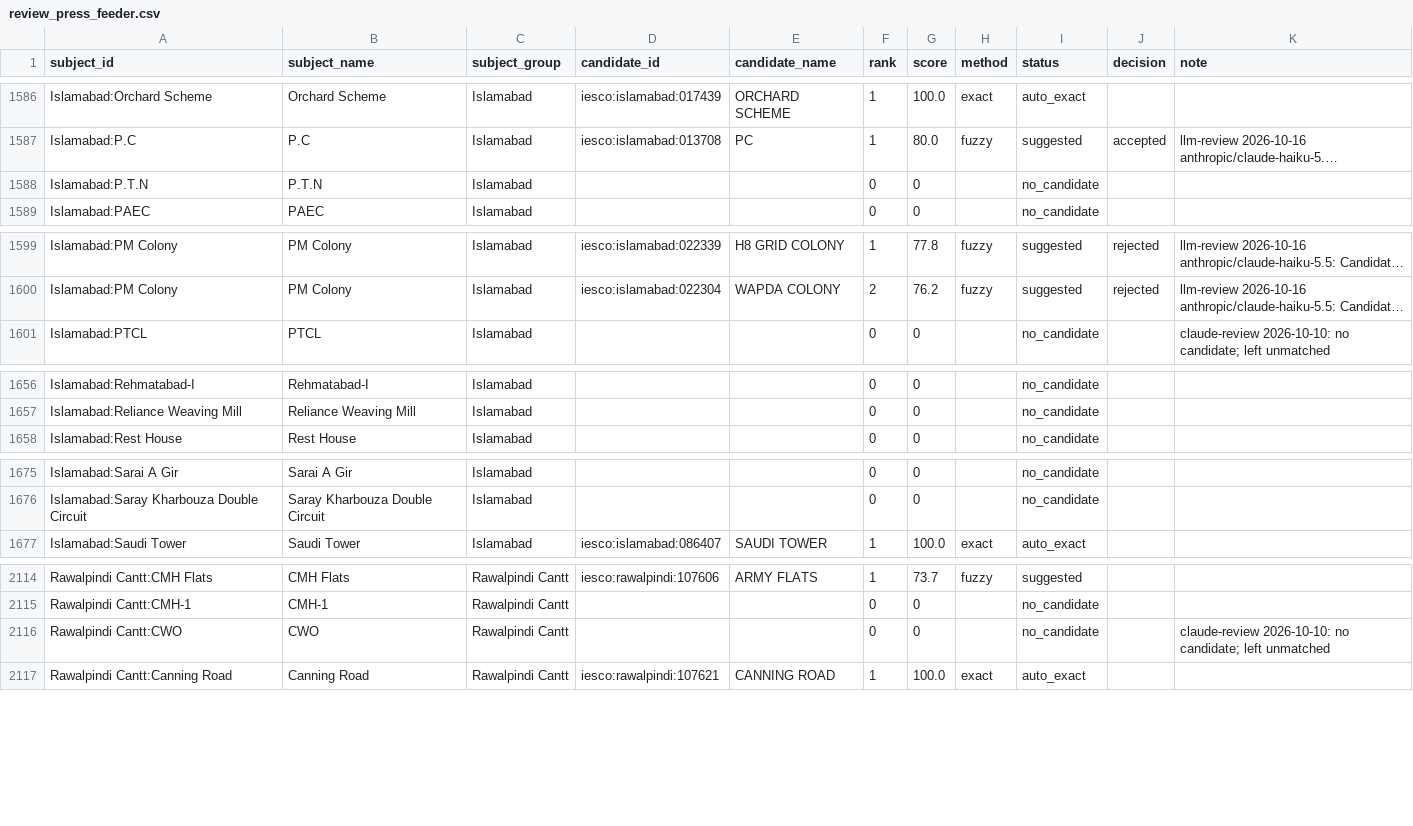
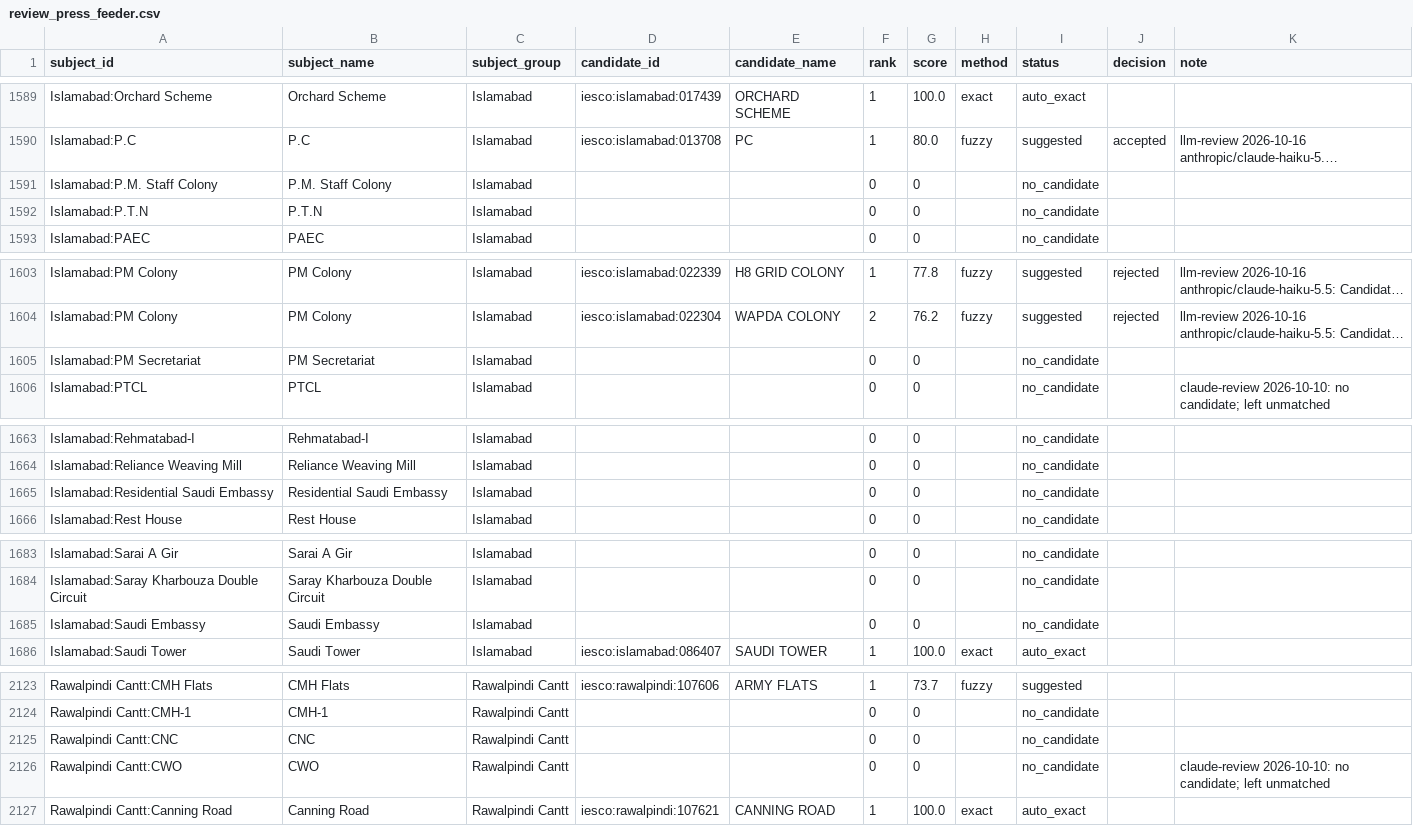
Before and after one commit to azzammasood/roshni-pipeline, a CSV file: dbt/seeds/review_press_feeder.csv, drawn as a sheet; only a part is shown, gaps mark what is left out; long unchanged cells end in …; the diff covers the shown part only; the diff names each change by its address in the sheet, - before the commit and + after, or states it on an @@ line.

```diff
--- a/dbt/seeds/review_press_feeder.csv
+++ b/dbt/seeds/review_press_feeder.csv
+row 1591: Islamabad:P.M. Staff Colony | P.M. Staff Colony | Islamabad |  |  | 0 | 0 |  | no_candidate
+row 1605: Islamabad:PM Secretariat | PM Secretariat | Islamabad |  |  | 0 | 0 |  | no_candidate
+row 1665: Islamabad:Residential Saudi Embassy | Residential Saudi Embassy | Islamabad |  |  | 0 | 0 |  | no_candidate
+row 1685: Islamabad:Saudi Embassy | Saudi Embassy | Islamabad |  |  | 0 | 0 |  | no_candidate
+row 2125: Rawalpindi Cantt:CNC | CNC | Rawalpindi Cantt |  |  | 0 | 0 |  | no_candidate
```
Also changed, not shown: 8 added rows elsewhere in this file, 2 other files.
